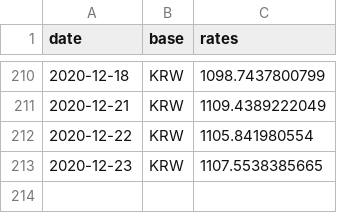
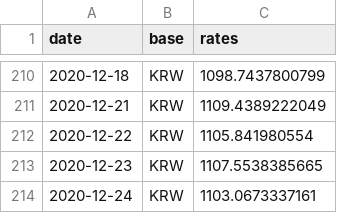
Before and after one commit to filiptronicek/euro-currency, a CSV file: data/KRW/rate.csv, drawn as a sheet; only a part is shown, gaps mark what is left out.

```diff
--- a/data/KRW/rate.csv
+++ b/data/KRW/rate.csv
@@ -213 +213,2 @@ date, base, rates
 2020-12-23,KRW,1107.5538385665
+2020-12-24,KRW,1103.0673337161
```
Also changed, not shown: data/CZK/rate.csv, data/HUF/rate.csv, 30 other files.
